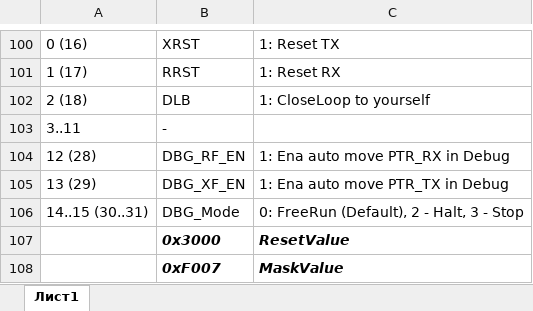
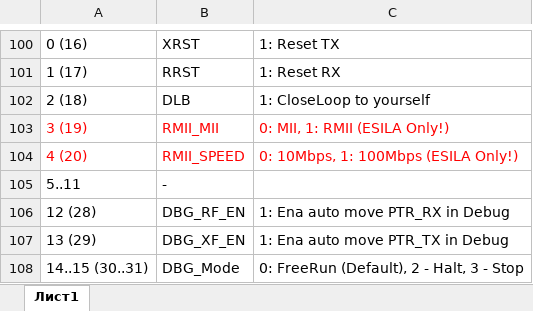
Before and after one commit to StartMilandr/MDR_Pack_v6, an Excel workbook: SVD_Files/Ethernet.xlsx, sheet Лист1, drawn as a sheet; only a part is shown, gaps mark what is left out; the shorter side is filled out with more unchanged rows; values as stored, in another font and other column widths than the file's, no borders; addresses are those after the commit; the diff names each change by its address in the sheet, - before the commit and + after, or states it on an @@ line.

Commit message:
Добавлен драйвер Ethernet для Электросилы. Обновлен пример Ethernet_MAC_Echo для Электросилы с внешним PHY LAN_8742a по RMII. Исправлены ошибки.

```diff
--- a/SVD_Files/Ethernet.xlsx (sheet Лист1)
+++ b/SVD_Files/Ethernet.xlsx (sheet Лист1)
+row 103: 3 (19) | RMII_MII | 0: MII, 1: RMII (ESILA Only!)
+row 104: 4 (20) | RMII_SPEED | 0: 10Mbps, 1: 100Mbps (ESILA Only!)
-A105: 3..11
+A105: 5..11
```
Also changed, not shown: 58 other files.
